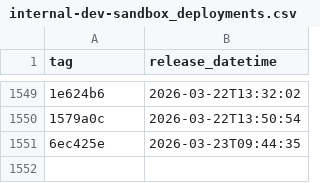
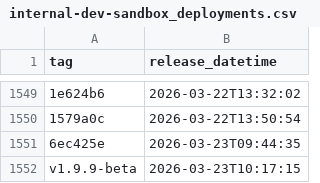
Before and after one commit to NHSDigital/prescriptionsforpatients, a CSV file: _data/internal-dev-sandbox_deployments.csv, drawn as a sheet; only a part is shown, gaps mark what is left out; the diff names each change by its address in the sheet, - before the commit and + after, or states it on an @@ line.

```diff
--- a/_data/internal-dev-sandbox_deployments.csv
+++ b/_data/internal-dev-sandbox_deployments.csv
+row 1552: v1.9.9-beta | 2026-03-23T10:17:15
```
Also changed, not shown: 1 other file.
